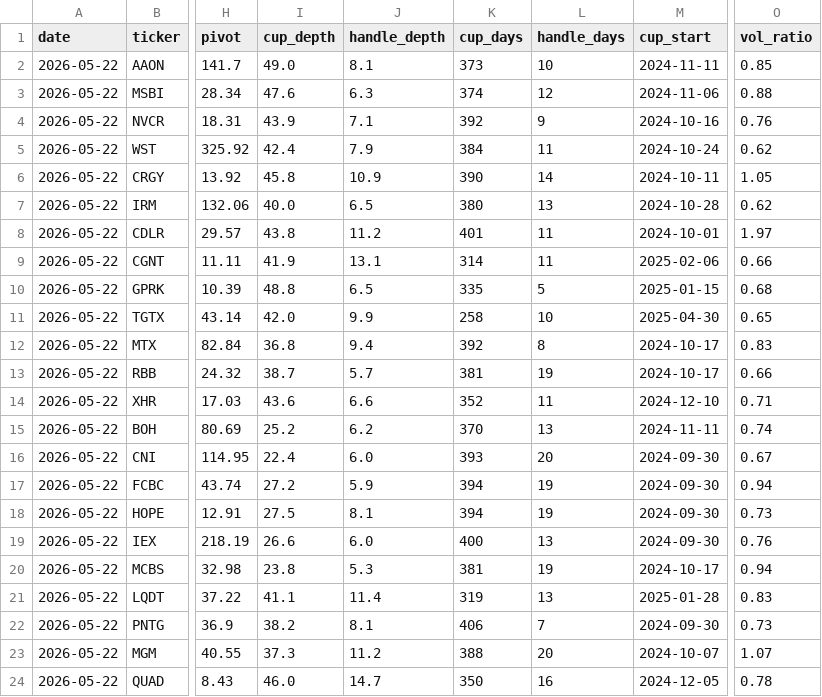
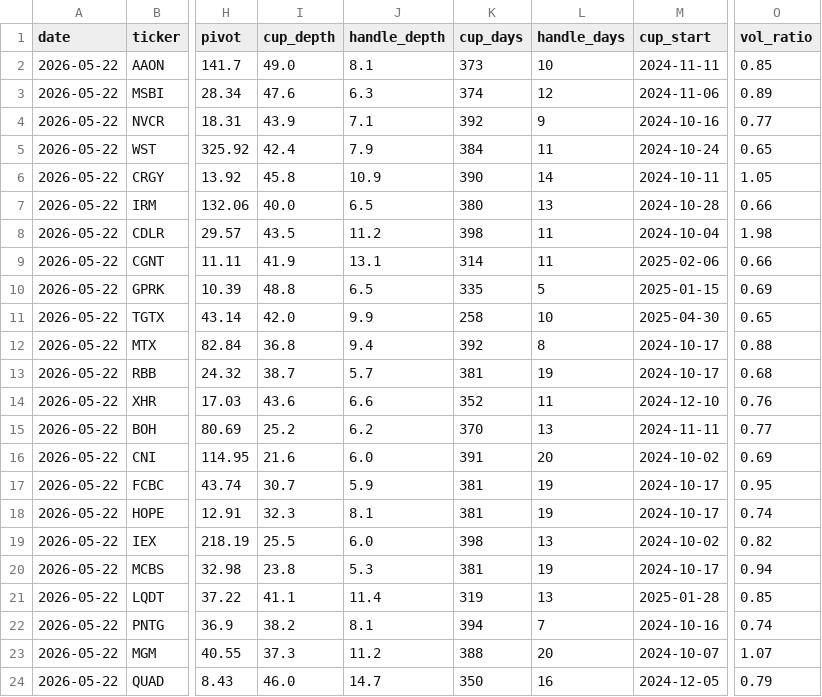
Before and after one commit to sosonamso/engi_stock_ai, a CSV file: scanner_us_raw.csv, drawn as a sheet; only a part is shown, gaps mark what is left out; the diff names each change by its address in the sheet, - before the commit and + after, or states it on an @@ line.

```diff
--- a/scanner_us_raw.csv
+++ b/scanner_us_raw.csv
-O3 (vol_ratio): 0.88
+O3 (vol_ratio): 0.89
-O4 (vol_ratio): 0.76
+O4 (vol_ratio): 0.77
-O5 (vol_ratio): 0.62
+O5 (vol_ratio): 0.65
-O7 (vol_ratio): 0.62
+O7 (vol_ratio): 0.66
-I8 (cup_depth): 43.8
+I8 (cup_depth): 43.5
-K8 (cup_days): 401
+K8 (cup_days): 398
-M8 (cup_start): 2024-10-01
+M8 (cup_start): 2024-10-04
-O8 (vol_ratio): 1.97
+O8 (vol_ratio): 1.98
-O10 (vol_ratio): 0.68
+O10 (vol_ratio): 0.69
-O12 (vol_ratio): 0.83
+O12 (vol_ratio): 0.88
-O13 (vol_ratio): 0.66
+O13 (vol_ratio): 0.68
-O14 (vol_ratio): 0.71
+O14 (vol_ratio): 0.76
-O15 (vol_ratio): 0.74
+O15 (vol_ratio): 0.77
-I16 (cup_depth): 22.4
+I16 (cup_depth): 21.6
-K16 (cup_days): 393
+K16 (cup_days): 391
-M16 (cup_start): 2024-09-30
+M16 (cup_start): 2024-10-02
-O16 (vol_ratio): 0.67
+O16 (vol_ratio): 0.69
-I17 (cup_depth): 27.2
+I17 (cup_depth): 30.7
-K17:K18 (cup_days): 394
+K17:K18 (cup_days): 381
-M17:M18 (cup_start): 2024-09-30
+M17:M18 (cup_start): 2024-10-17
-O17 (vol_ratio): 0.94
+O17 (vol_ratio): 0.95
-I18 (cup_depth): 27.5
+I18 (cup_depth): 32.3
-O18 (vol_ratio): 0.73
+O18 (vol_ratio): 0.74
-I19 (cup_depth): 26.6
+I19 (cup_depth): 25.5
-K19 (cup_days): 400
+K19 (cup_days): 398
-M19 (cup_start): 2024-09-30
+M19 (cup_start): 2024-10-02
-O19 (vol_ratio): 0.76
+O19 (vol_ratio): 0.82
-O21 (vol_ratio): 0.83
+O21 (vol_ratio): 0.85
-K22 (cup_days): 406
+K22 (cup_days): 394
-M22 (cup_start): 2024-09-30
+M22 (cup_start): 2024-10-16
-O22 (vol_ratio): 0.73
+O22 (vol_ratio): 0.74
-O24 (vol_ratio): 0.78
+O24 (vol_ratio): 0.79
```
Also changed, not shown: scanner_us_all.csv.
